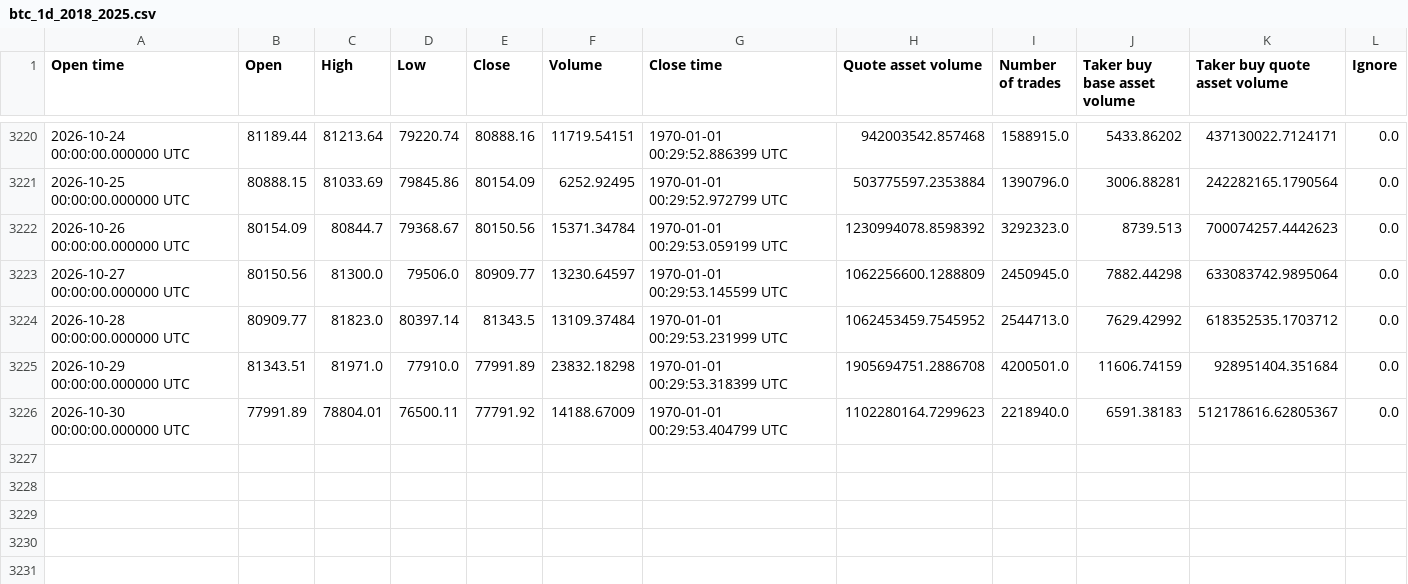
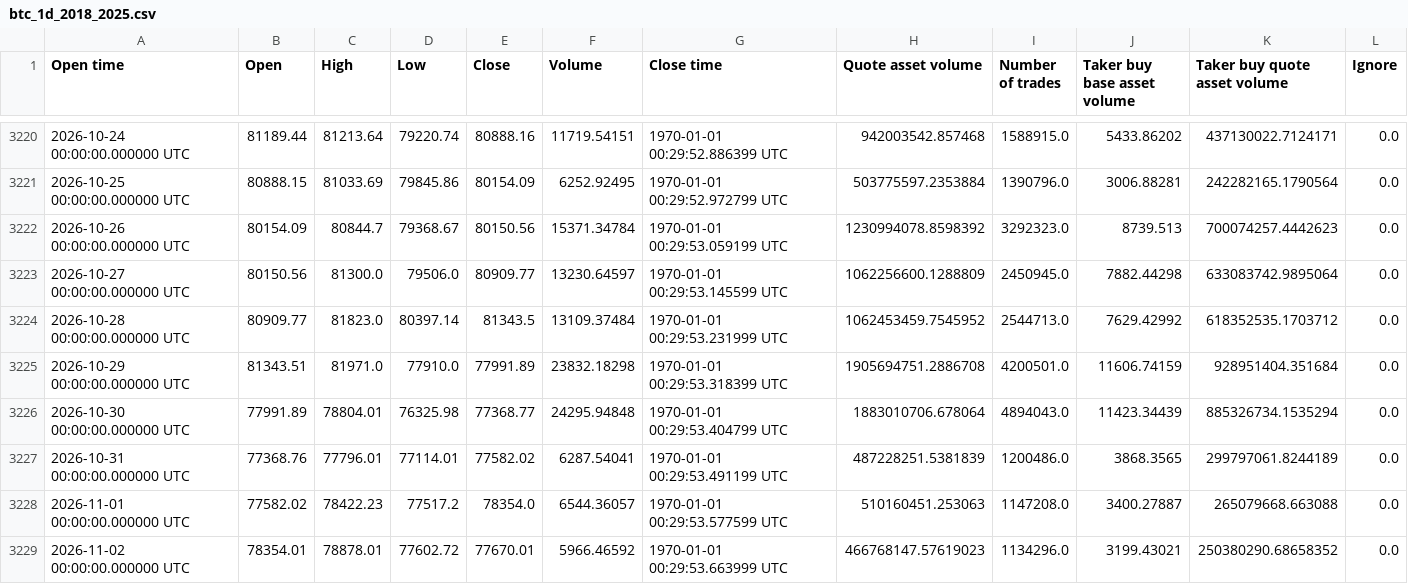
Before and after one commit to manavmax/Bitcoin-Alpha-System, a CSV file: model_1_price_dynamics/data_raw/btc_1d_2018_2025.csv, drawn as a sheet; only a part is shown, gaps mark what is left out.

```diff
--- a/model_1_price_dynamics/data_raw/btc_1d_2018_2025.csv
+++ b/model_1_price_dynamics/data_raw/btc_1d_2018_2025.csv
@@ -3225,2 +3225,5 @@ Open time,Open,High,Low,Close,Volume,Close time,Quote asset volume,Number of tra
 2026-10-29 00:00:00.000000 UTC,81343.51,81971.0,77910.0,77991.89,23832.18298,1970-01-01 00:29:53.318399 UTC,1905694751.2886708,4200501.0,11606.74159,928951404.351684,0.0
-2026-10-30 00:00:00.000000 UTC,77991.89,78804.01,76500.11,77791.92,14188.67009,1970-01-01 00:29:53.404799 UTC,1102280164.7299623,2218940.0,6591.38183,512178616.62805367,0.0
+2026-10-30 00:00:00.000000 UTC,77991.89,78804.01,76325.98,77368.77,24295.94848,1970-01-01 00:29:53.404799 UTC,1883010706.678064,4894043.0,11423.34439,885326734.1535294,0.0
+2026-10-31 00:00:00.000000 UTC,77368.76,77796.01,77114.01,77582.02,6287.54041,1970-01-01 00:29:53.491199 UTC,487228251.5381839,1200486.0,3868.3565,299797061.8244189,0.0
+2026-11-01 00:00:00.000000 UTC,77582.02,78422.23,77517.2,78354.0,6544.36057,1970-01-01 00:29:53.577599 UTC,510160451.253063,1147208.0,3400.27887,265079668.663088,0.0
+2026-11-02 00:00:00.000000 UTC,78354.01,78878.01,77602.72,77670.01,5966.46592,1970-01-01 00:29:53.663999 UTC,466768147.57619023,1134296.0,3199.43021,250380290.68658352,0.0
```
Also changed, not shown: model_2_volatility_risk/data/btc_daily.csv, model_2_volatility_risk/processed/model2_volatility_features.csv, 40 other files.
